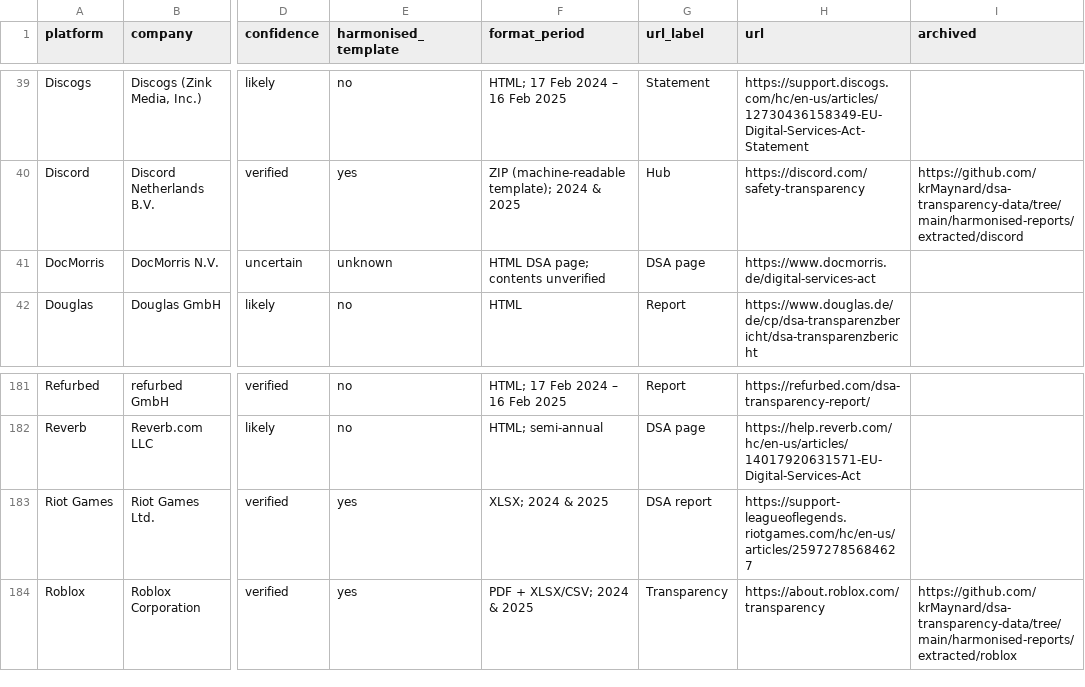
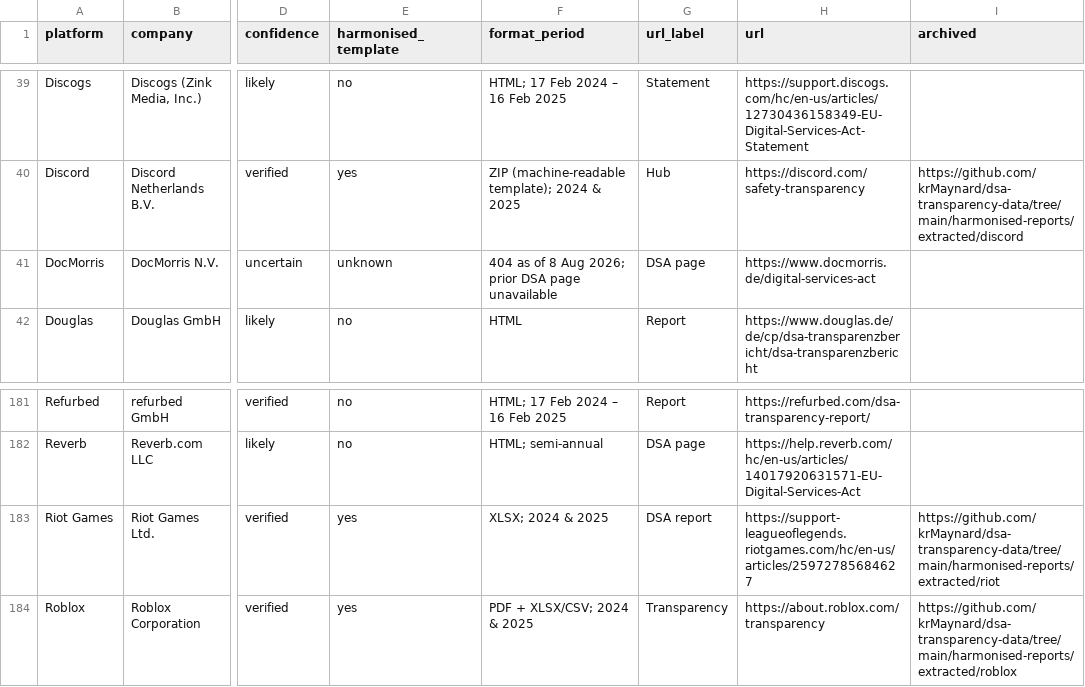
Before and after one commit to krMaynard/transparency-report-api, a CSV file: data/report-locations.csv, drawn as a sheet; only a part is shown, gaps mark what is left out; the diff covers the shown part only; the diff names each change by its address in the sheet, - before the commit and + after, or states it on an @@ line.

Commit message:
Refresh audited report catalog

```diff
--- a/data/report-locations.csv
+++ b/data/report-locations.csv
-F41 (format_period): HTML DSA page; contents unverified
+F41 (format_period): 404 as of 8 Aug 2026; prior DSA page unavailable
-I183 (archived): (empty)
+I183 (archived): https://github.com/krMaynard/dsa-transparency-data/tree/main/harmonised-reports/extracted/riot
```
Also changed, not shown: 27 edited cells elsewhere in this file, 4 other files.
